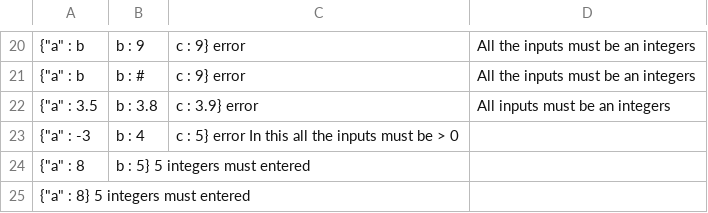
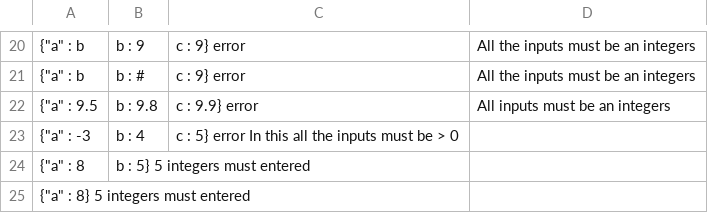
Before and after one commit to shirishma1/5030, a TSV file: F21/pream9/myers.tsv, drawn as a sheet; only a part is shown, gaps mark what is left out.

Commit message:
Update myers.tsv

```diff
--- a/F21/pream9/myers.tsv
+++ b/F21/pream9/myers.tsv
@@ -21,3 +21,3 @@
 {"a" : b, "b" : #, "c" : 9}	  error, All the inputs must be an integers
-{"a" : 3.5, "b" : 3.8, "c" : 3.9}	  error, All inputs must be an integers
+{"a" : 9.5, "b" : 9.8, "c" : 9.9}	  error, All inputs must be an integers
 {"a" : -3, "b" : 4, "c" : 5}    error In this all the inputs must be > 0
```
